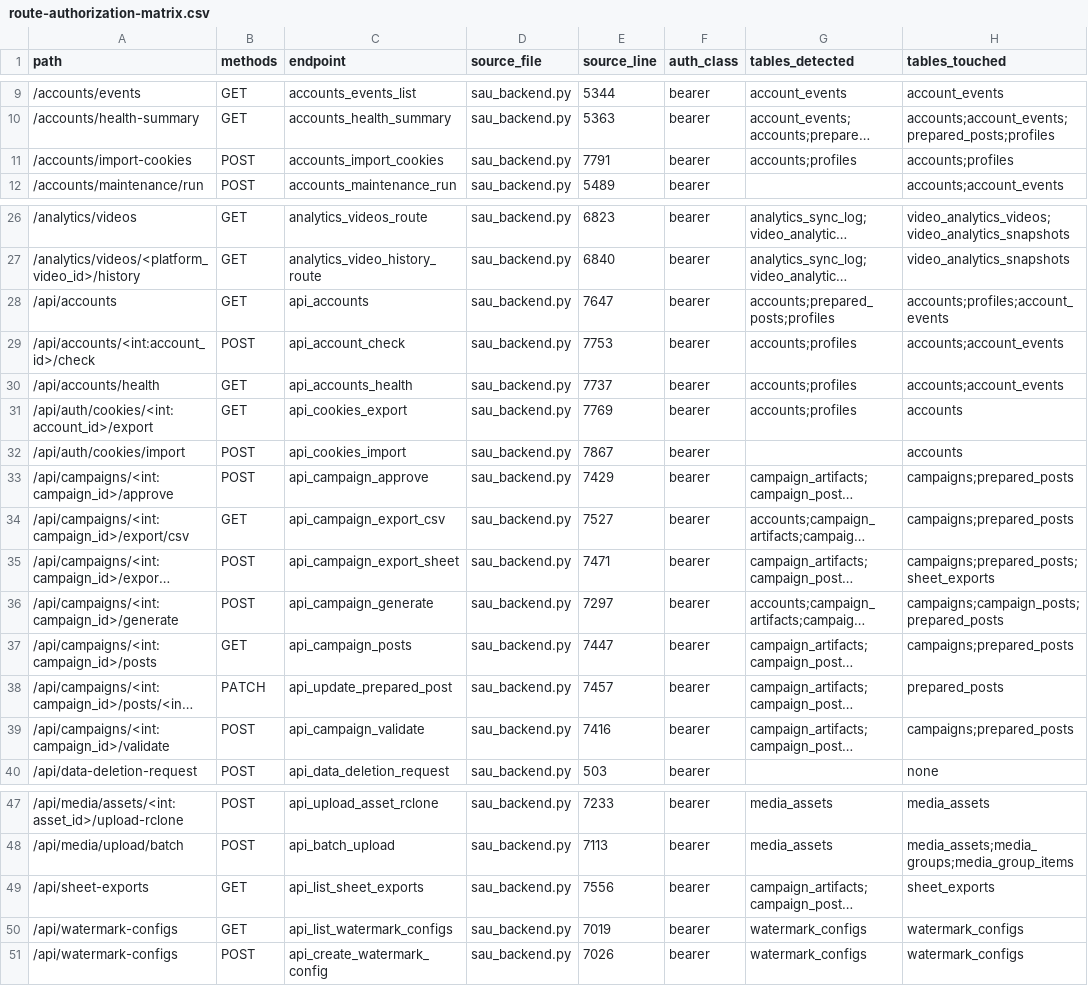
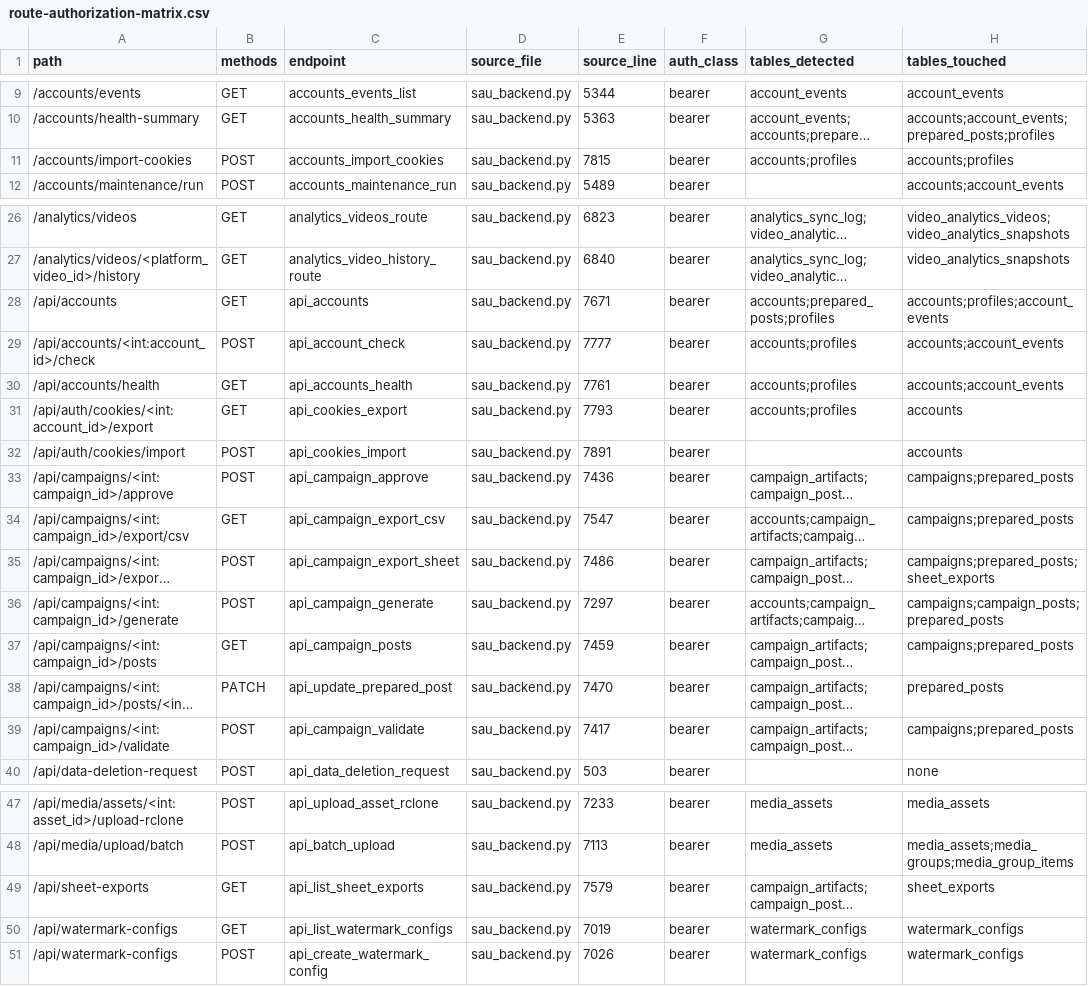
Before and after one commit to Willywang8216/social-auto-upload, a CSV file: reports/route-authorization-matrix.csv, drawn as a sheet; only a part is shown, gaps mark what is left out; long unchanged cells end in …; the diff names each change by its address in the sheet, - before the commit and + after, or states it on an @@ line.

```diff
--- a/reports/route-authorization-matrix.csv
+++ b/reports/route-authorization-matrix.csv
-E11 (source_line): 7791
+E11 (source_line): 7815
-E28 (source_line): 7647
+E28 (source_line): 7671
-E29 (source_line): 7753
+E29 (source_line): 7777
-E30 (source_line): 7737
+E30 (source_line): 7761
-E31 (source_line): 7769
+E31 (source_line): 7793
-E32 (source_line): 7867
+E32 (source_line): 7891
-E33 (source_line): 7429
+E33 (source_line): 7436
-E34 (source_line): 7527
+E34 (source_line): 7547
-E35 (source_line): 7471
+E35 (source_line): 7486
-E37 (source_line): 7447
+E37 (source_line): 7459
-E38 (source_line): 7457
+E38 (source_line): 7470
-E39 (source_line): 7416
+E39 (source_line): 7417
-E49 (source_line): 7556
+E49 (source_line): 7579
```
Also changed, not shown: 5 other files.
